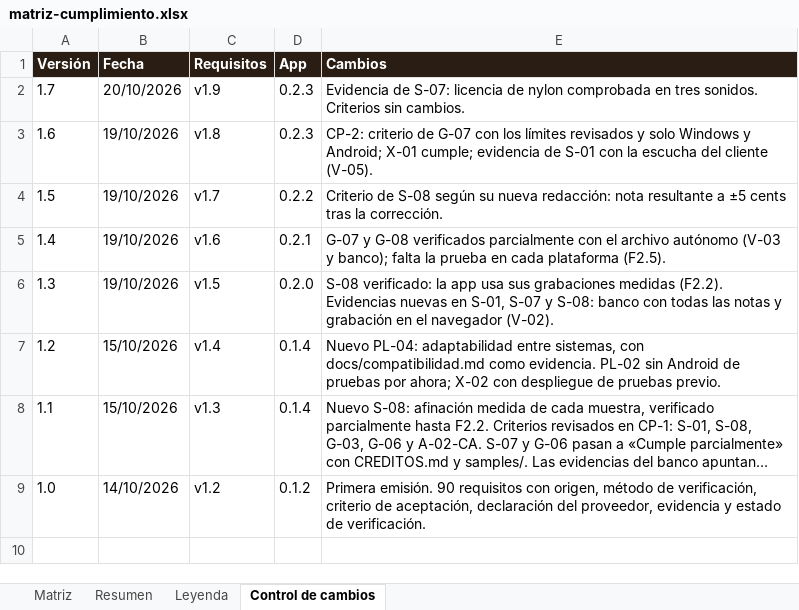
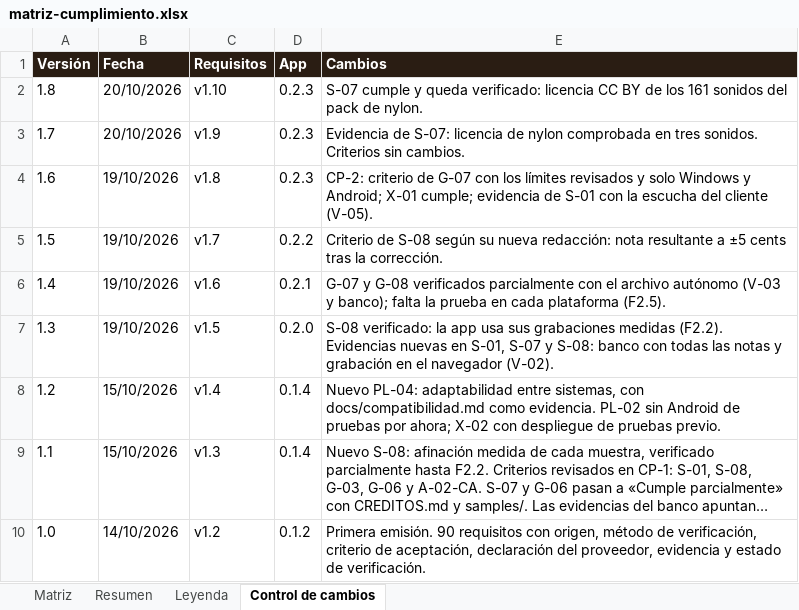
Before and after one commit to pdigue/guitarra, an Excel workbook: docs/matriz-cumplimiento.xlsx, sheet Control de cambios, drawn as a sheet; long unchanged cells end in …; values as stored, in another font and other column widths than the file's, no borders; the diff names each change by its address in the sheet, - before the commit and + after, or states it on an @@ line.

```diff
--- a/docs/matriz-cumplimiento.xlsx (sheet Control de cambios)
+++ b/docs/matriz-cumplimiento.xlsx (sheet Control de cambios)
+row 2: 1.8 | 20/10/2026 | v1.10 | 0.2.3 | S-07 cumple y queda verificado: licencia CC BY de los 161 sonidos del pack de nylon.
```
Also changed, not shown: sheet Matriz, 5 other files.
